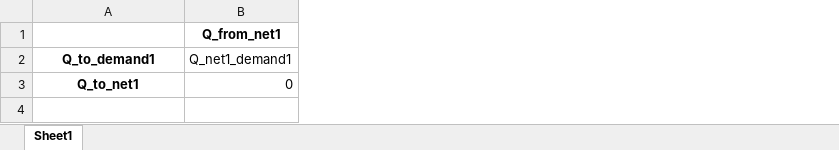
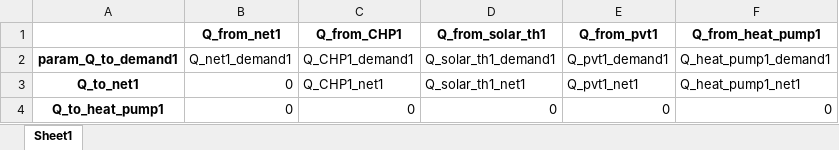
Before and after one commit to christianLeomil/masterthesis, an Excel workbook: output/df_con_thermal.xlsx, sheet Sheet1, drawn as a sheet; values as stored, in another font and other column widths than the file's, no borders; the diff names each change by its address in the sheet, - before the commit and + after, or states it on an @@ line.

```diff
--- a/output/df_con_thermal.xlsx (sheet Sheet1)
+++ b/output/df_con_thermal.xlsx (sheet Sheet1)
+column C (Q_from_CHP1), rows 2-3: Q_CHP1_demand1 | Q_CHP1_net1
+column D (Q_from_solar_th1), rows 2-3: Q_solar_th1_demand1 | Q_solar_th1_net1
+column E (Q_from_pvt1), rows 2-3: Q_pvt1_demand1 | Q_pvt1_net1
+column F (Q_from_heat_pump1), rows 2-3: Q_heat_pump1_demand1 | Q_heat_pump1_net1
-A2: Q_to_demand1
+A2: param_Q_to_demand1
+row 4: Q_to_heat_pump1 | 0 | 0 | 0 | 0 | 0
```
Also changed, not shown: output/df_aux.xlsx, output/df_con_electric.xlsx, 13 other files.
